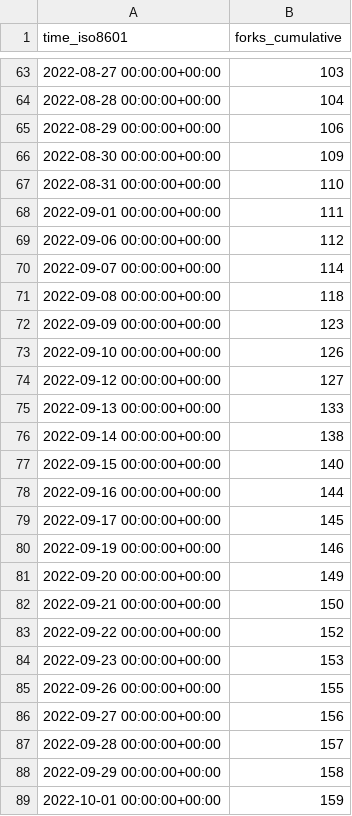
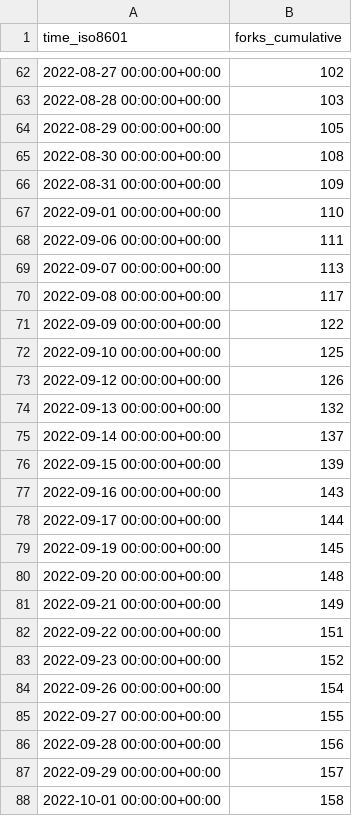
Before and after one commit to twitsforbrains/immich, a CSV file: immich-app/immich/ghrs-data/forks.csv, drawn as a sheet; only a part is shown, gaps mark what is left out; the diff covers the shown part only.

```diff
--- a/immich-app/immich/ghrs-data/forks.csv
+++ b/immich-app/immich/ghrs-data/forks.csv
@@ -63,27 +62,27 @@ time_iso8601,forks_cumulative
-2022-08-27 00:00:00+00:00,103
-2022-08-28 00:00:00+00:00,104
-2022-08-29 00:00:00+00:00,106
-2022-08-30 00:00:00+00:00,109
-2022-08-31 00:00:00+00:00,110
-2022-09-01 00:00:00+00:00,111
-2022-09-06 00:00:00+00:00,112
-2022-09-07 00:00:00+00:00,114
-2022-09-08 00:00:00+00:00,118
-2022-09-09 00:00:00+00:00,123
-2022-09-10 00:00:00+00:00,126
-2022-09-12 00:00:00+00:00,127
-2022-09-13 00:00:00+00:00,133
-2022-09-14 00:00:00+00:00,138
-2022-09-15 00:00:00+00:00,140
-2022-09-16 00:00:00+00:00,144
-2022-09-17 00:00:00+00:00,145
-2022-09-19 00:00:00+00:00,146
-2022-09-20 00:00:00+00:00,149
-2022-09-21 00:00:00+00:00,150
-2022-09-22 00:00:00+00:00,152
-2022-09-23 00:00:00+00:00,153
-2022-09-26 00:00:00+00:00,155
-2022-09-27 00:00:00+00:00,156
-2022-09-28 00:00:00+00:00,157
-2022-09-29 00:00:00+00:00,158
-2022-10-01 00:00:00+00:00,159
+2022-08-27 00:00:00+00:00,102
+2022-08-28 00:00:00+00:00,103
+2022-08-29 00:00:00+00:00,105
+2022-08-30 00:00:00+00:00,108
+2022-08-31 00:00:00+00:00,109
+2022-09-01 00:00:00+00:00,110
+2022-09-06 00:00:00+00:00,111
+2022-09-07 00:00:00+00:00,113
+2022-09-08 00:00:00+00:00,117
+2022-09-09 00:00:00+00:00,122
+2022-09-10 00:00:00+00:00,125
+2022-09-12 00:00:00+00:00,126
+2022-09-13 00:00:00+00:00,132
+2022-09-14 00:00:00+00:00,137
+2022-09-15 00:00:00+00:00,139
+2022-09-16 00:00:00+00:00,143
+2022-09-17 00:00:00+00:00,144
+2022-09-19 00:00:00+00:00,145
+2022-09-20 00:00:00+00:00,148
+2022-09-21 00:00:00+00:00,149
+2022-09-22 00:00:00+00:00,151
+2022-09-23 00:00:00+00:00,152
+2022-09-26 00:00:00+00:00,154
+2022-09-27 00:00:00+00:00,155
+2022-09-28 00:00:00+00:00,156
+2022-09-29 00:00:00+00:00,157
+2022-10-01 00:00:00+00:00,158
```
Also changed, not shown: 1 removed row and 99 edited cells elsewhere in this file, immich-app/immich/ghrs-data/stargazers.csv.
